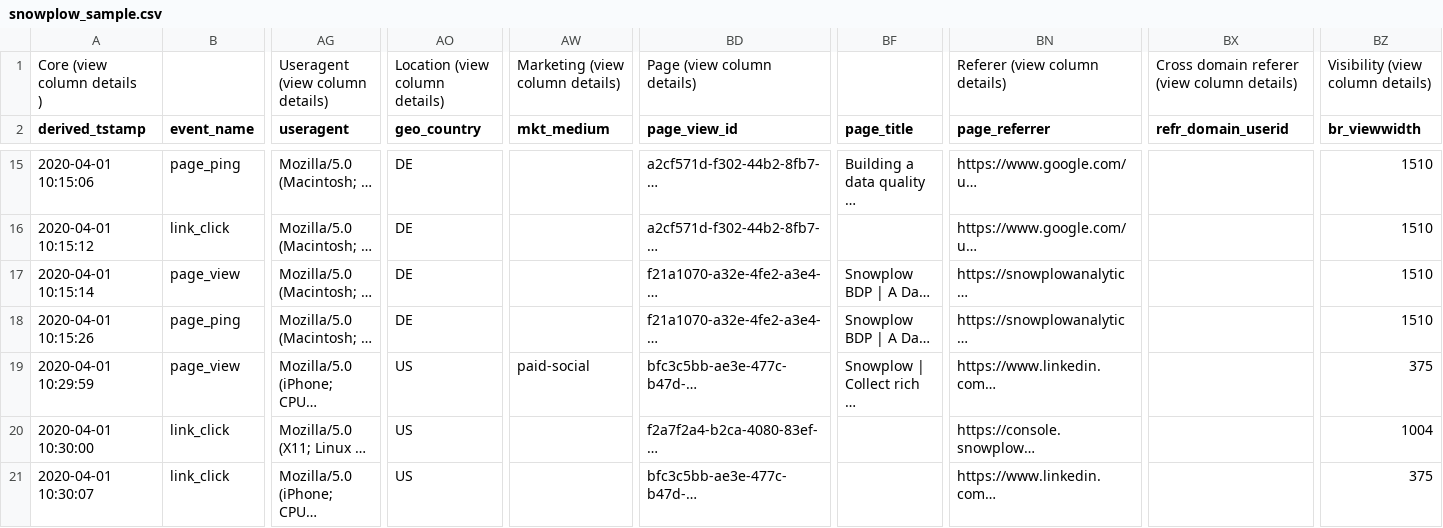
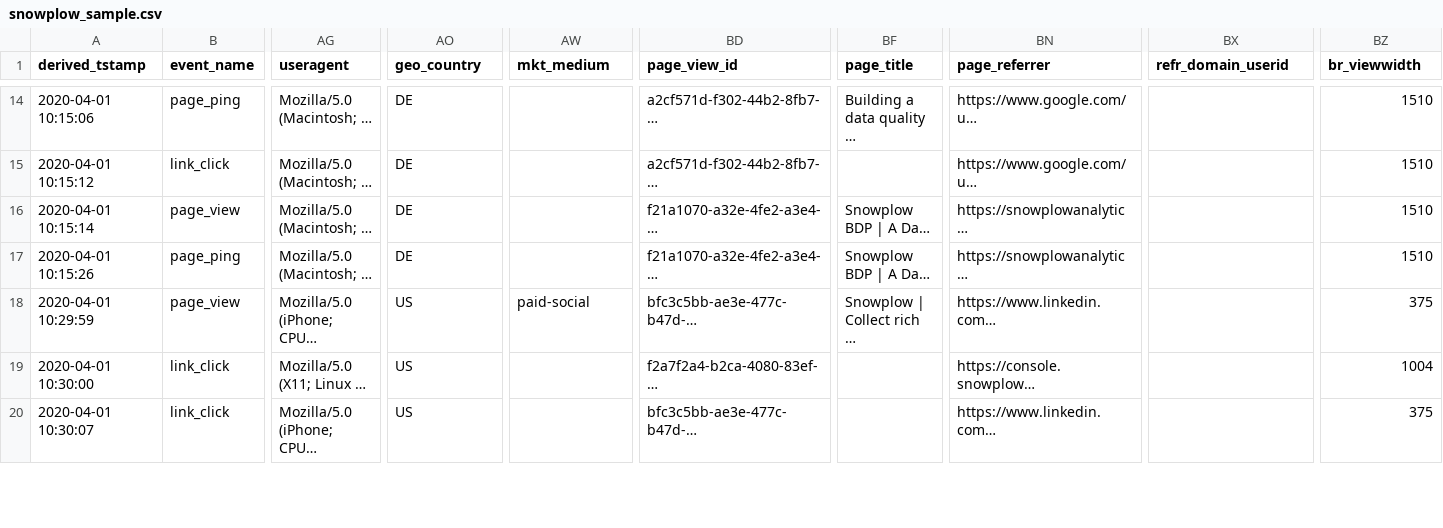
Before and after one commit to mateuszbroja/snowplow-analytics, a CSV file: sample_data/snowplow_sample.csv, drawn as a sheet; only a part is shown, gaps mark what is left out; removed rows and columns are numbered as before the commit, all else as after; rows hold the shown columns only; ↵ is a line break in a cell; the diff covers the shown part only; the diff names each change by its address in the sheet, - before the commit and + after, or states it on an @@ line.

```diff
--- a/sample_data/snowplow_sample.csv
+++ b/sample_data/snowplow_sample.csv
-row 1: Core (view column details ↵ ) |  | Useragent (view column details) | Location (view column details) | Marketing (view column details) | Page (view column details) |  | Referer (view column details) | Cross domain referer (view column details) | Visibility (view column details)
-BF16:BF17 (page_title): Snowplow ↵ BDP | A Da…
+BF16:BF17 (page_title): Snowplow BDP | A Da…
-BF18 (page_title): Snowplow | Collect rich ↵ …
+BF18 (page_title): Snowplow | Collect rich …
```
Also changed, not shown: 7 edited cells elsewhere in this file, 3 other files.
